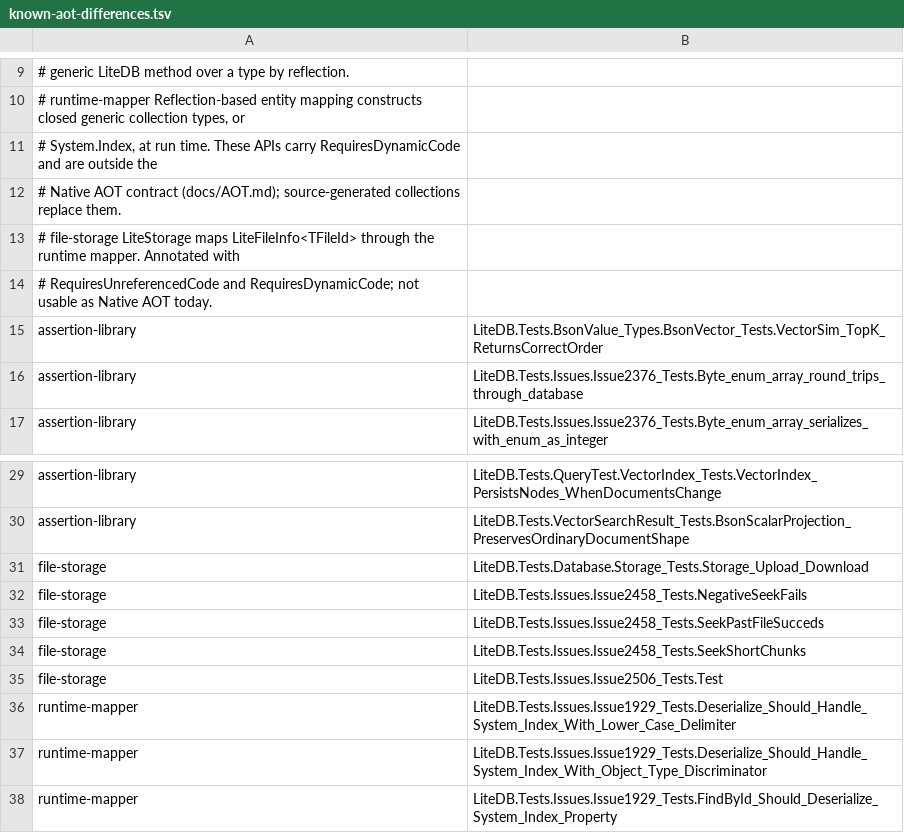
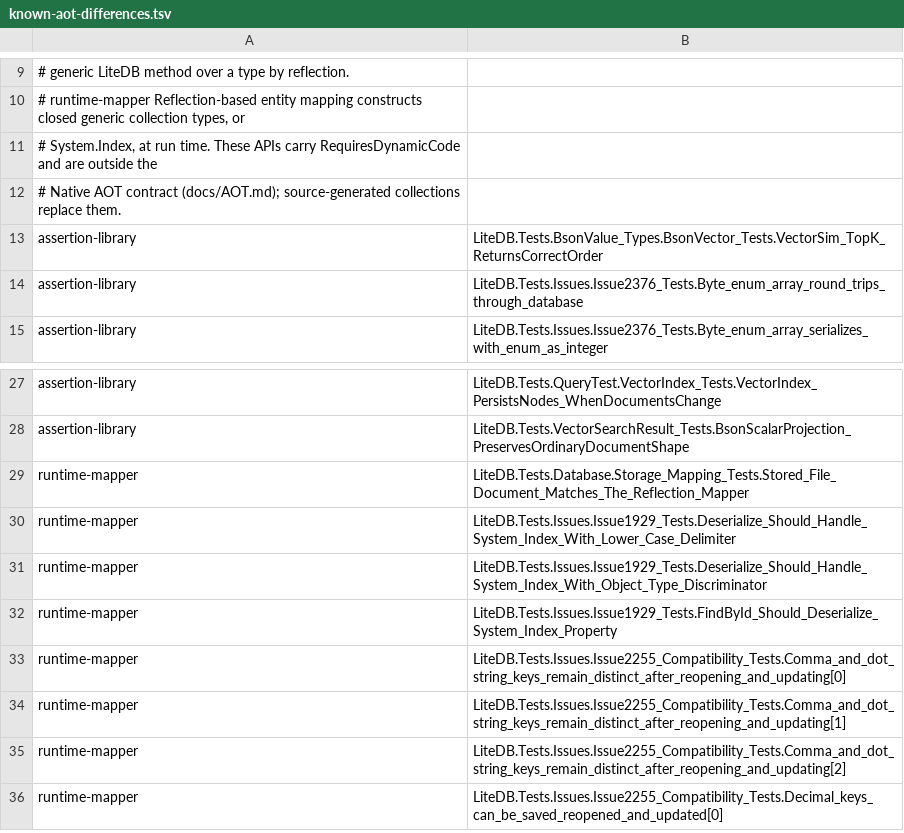
Before and after one commit to litedb-org/LiteDB, a TSV file: LiteDB.AotTestHost/known-aot-differences.tsv, drawn as a sheet; only a part is shown, gaps mark what is left out; the shorter side is filled out with more unchanged rows.

Commit message:
feat: file storage works trimmed and as Native AOT
Running LiteDB.Tests as a Native AOT binary showed that file storage was the one
LiteDB-owned feature that failed published: LiteStorage mapped its own
LiteFileInfo<TFileId> model through the reflection mapper.

LiteFileInfo now has a hand-written mapping (LiteFileInfoMapping) that is
registered with the database's mapper and served through GetGeneratedCollection.
Field names, order, null handling and string rules match what the reflection
mapper produced, so data files are unchanged; a test compares the stored
document with the reflection mapper's output and reads a legacy file back. The
map fixes every field name itself, so it is marked configuration-independent
and a customized mapper (naming conventions, registered types) does not make
file storage unavailable.

RequiresUnreferencedCode and RequiresDynamicCode are removed from LiteStorage,
ILiteStorage, FileStorage and GetStorage: the analyzer accepts that with zero
diagnostics, a published smoke scenario uploads a multi-chunk file, queries by
typed and metadata predicates, downloads and deletes, and the five storage
tests leave the list of known Native AOT differences.

Behaviour change: TFileId has to be a BSON-native type, an enum, or a type with
a converter registered through BsonMapper.RegisterType. An application type as
file id now throws NotSupportedException with that guidance instead of being
mapped by member discovery.

Also in BsonMapper.GeneratedExecution.cs, from review: captured string-keyed
dictionaries on generated and BsonDocument collections are serialized to a
document again; other key types are rejected with a message, because the
ordinary mapper converts keys through TypeDescriptor, which is not trimming safe.

```diff
--- a/LiteDB.AotTestHost/known-aot-differences.tsv
+++ b/LiteDB.AotTestHost/known-aot-differences.tsv
@@ -12,4 +12,2 @@
 #                               Native AOT contract (docs/AOT.md); source-generated collections replace them.
-# file-storage                  LiteStorage maps LiteFileInfo<TFileId> through the runtime mapper. Annotated with
-#                               RequiresUnreferencedCode and RequiresDynamicCode; not usable as Native AOT today.
 assertion-library	LiteDB.Tests.BsonValue_Types.BsonVector_Tests.VectorSim_TopK_ReturnsCorrectOrder
@@ -30,7 +28,3 @@ assertion-library	LiteDB.Tests.QueryTest.VectorIndex_Tests.VectorIndex_PersistsN
 assertion-library	LiteDB.Tests.VectorSearchResult_Tests.BsonScalarProjection_PreservesOrdinaryDocumentShape
-file-storage	LiteDB.Tests.Database.Storage_Tests.Storage_Upload_Download
-file-storage	LiteDB.Tests.Issues.Issue2458_Tests.NegativeSeekFails
-file-storage	LiteDB.Tests.Issues.Issue2458_Tests.SeekPastFileSucceds
-file-storage	LiteDB.Tests.Issues.Issue2458_Tests.SeekShortChunks
-file-storage	LiteDB.Tests.Issues.Issue2506_Tests.Test
+runtime-mapper	LiteDB.Tests.Database.Storage_Mapping_Tests.Stored_File_Document_Matches_The_Reflection_Mapper
 runtime-mapper	LiteDB.Tests.Issues.Issue1929_Tests.Deserialize_Should_Handle_System_Index_With_Lower_Case_Delimiter
```
Also changed, not shown: 11 other files.
